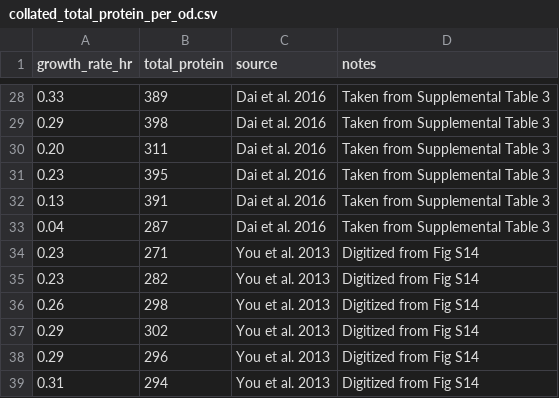
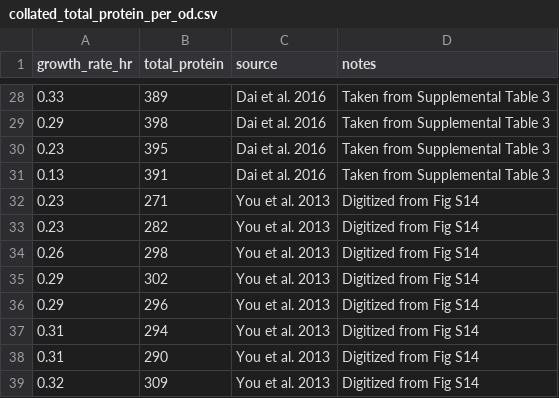
Before and after one commit to cremerlab/density_maintenance, a CSV file: data/literature/collated_total_protein_per_od.csv, drawn as a sheet; only a part is shown, gaps mark what is left out; the shorter side is filled out with more unchanged rows.

```diff
--- a/data/literature/collated_total_protein_per_od.csv
+++ b/data/literature/collated_total_protein_per_od.csv
@@ -29,6 +29,4 @@ growth_rate_hr,total_protein,source,notes
 0.29,398,Dai et al. 2016,Taken from Supplemental Table 3
-0.20,311,Dai et al. 2016,Taken from Supplemental Table 3
 0.23,395,Dai et al. 2016,Taken from Supplemental Table 3
 0.13,391,Dai et al. 2016,Taken from Supplemental Table 3
-0.04,287,Dai et al. 2016,Taken from Supplemental Table 3
 0.23,271,You et al. 2013,Digitized from Fig S14
```
Also changed, not shown: data/mcmc/growth_parameter_percentiles.csv, 12 other files.
